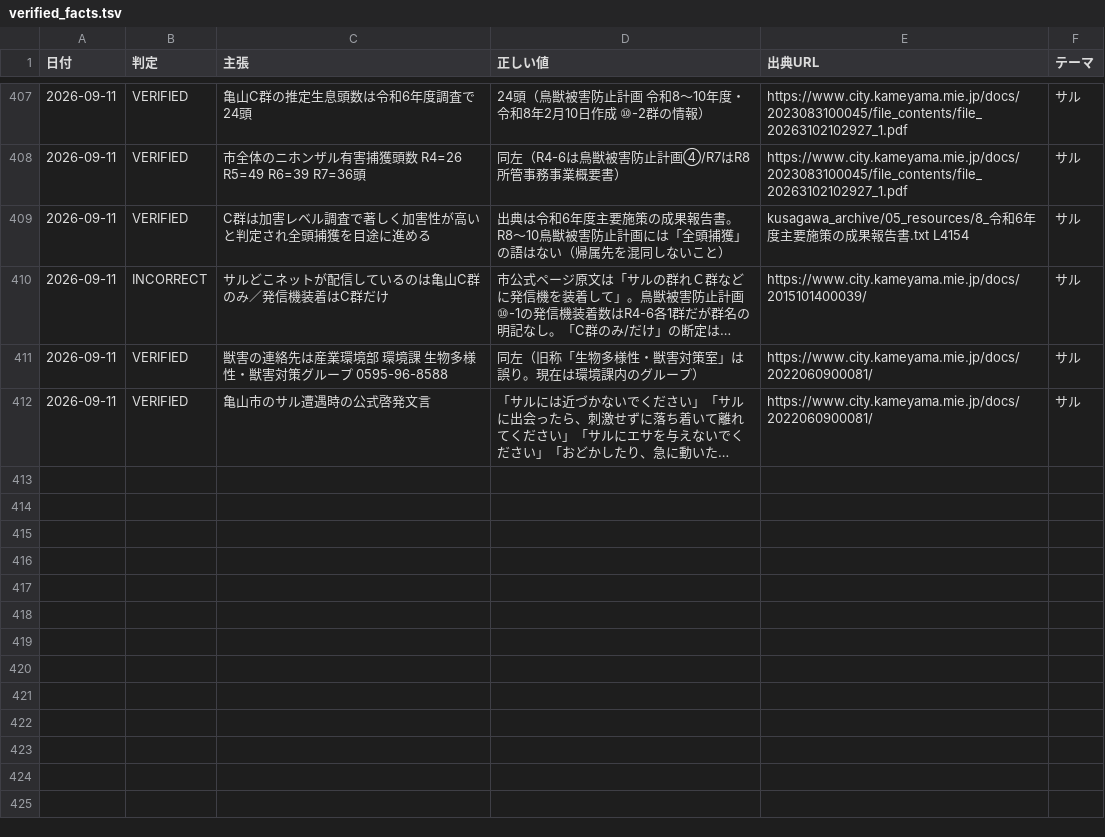
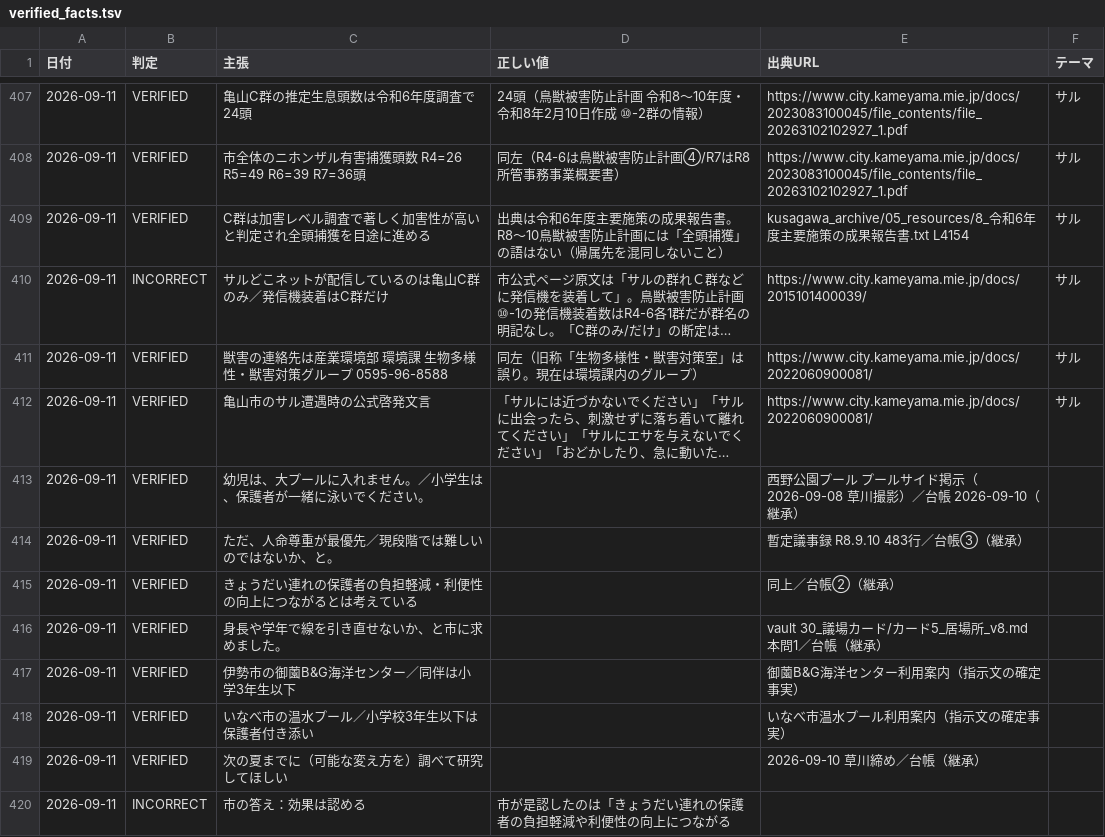
Before and after one commit to thiguchi125-debug/claude-config, a TSV file: backup/agents/knowledge/fact_ledger/verified_facts.tsv, drawn as a sheet; only a part is shown, gaps mark what is left out; long unchanged cells end in …; the diff names each change by its address in the sheet, - before the commit and + after, or states it on an @@ line.

```diff
--- a/backup/agents/knowledge/fact_ledger/verified_facts.tsv
+++ b/backup/agents/knowledge/fact_ledger/verified_facts.tsv
+row 413: 2026-09-11 | VERIFIED | 幼児は、大プールに入れません。／小学生は、保護者が一緒に泳いでください。 |  | 西野公園プール プールサイド掲示（2026-09-08 草川撮影）／台帳 2026-09-10（継承）
+row 414: 2026-09-11 | VERIFIED | ただ、人命尊重が最優先／現段階では難しいのではないか、と。 |  | 暫定議事録 R8.9.10 483行／台帳③（継承）
+row 415: 2026-09-11 | VERIFIED | きょうだい連れの保護者の負担軽減・利便性の向上につながるとは考えている |  | 同上／台帳②（継承）
+row 416: 2026-09-11 | VERIFIED | 身長や学年で線を引き直せないか、と市に求めました。 |  | vault 30_議場カード/カード5_居場所_v8.md 本問1／台帳（継承）
+row 417: 2026-09-11 | VERIFIED | 伊勢市の御薗B&G海洋センター／同伴は小学3年生以下 |  | 御薗B&G海洋センター利用案内（指示文の確定事実）
+row 418: 2026-09-11 | VERIFIED | いなべ市の温水プール／小学校3年生以下は保護者付き添い |  | いなべ市温水プール利用案内（指示文の確定事実）
+row 419: 2026-09-11 | VERIFIED | 次の夏までに（可能な変え方を）調べて研究してほしい |  | 2026-09-10 草川締め／台帳（継承）
+row 420: 2026-09-11 | INCORRECT | 市の答え：効果は認める | 市が是認したのは「きょうだい連れの保護者の負担軽減や利便性の向上につながる
```
Also changed, not shown: 2 other files.
